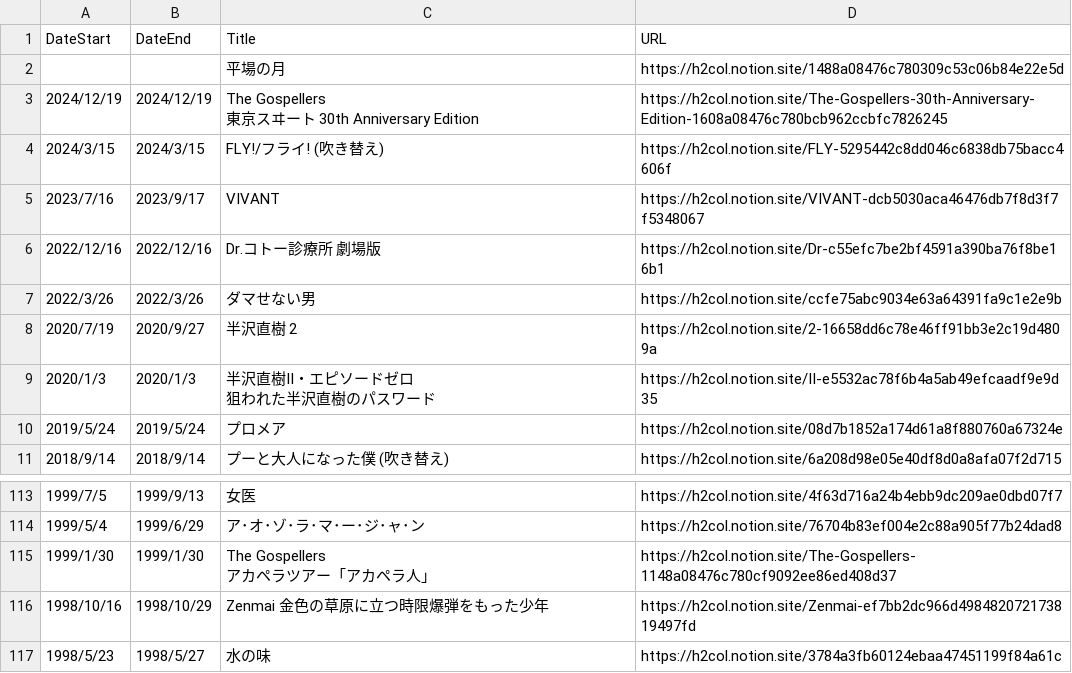
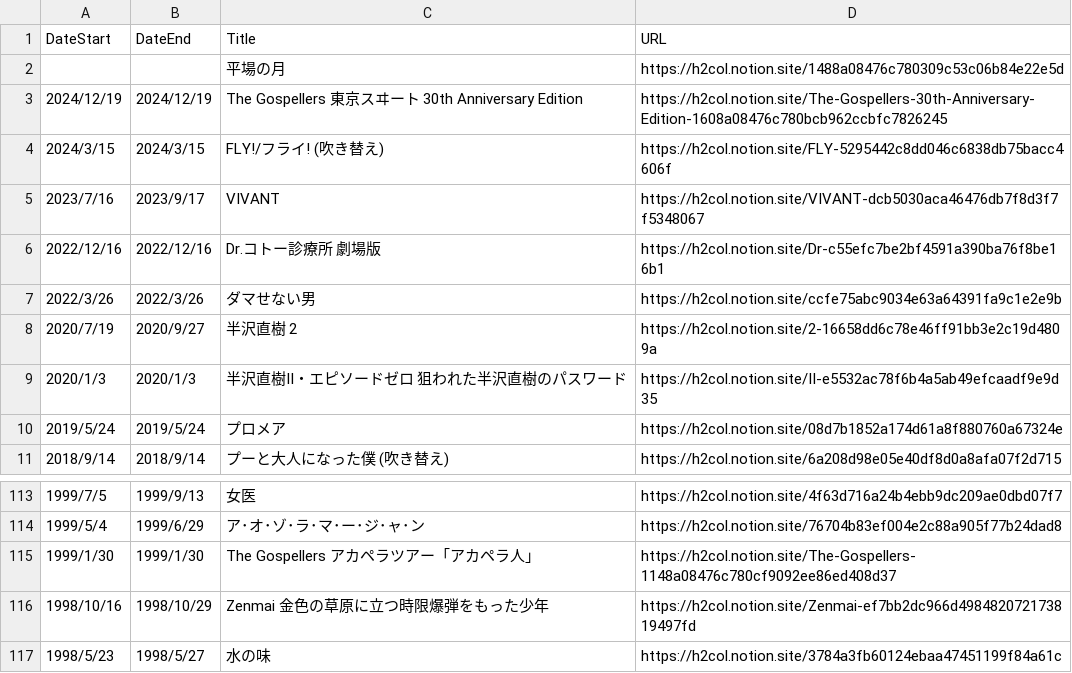
Before and after one commit to skmstdb/skmstdb.github.io, a CSV file: data.csv, drawn as a sheet; only a part is shown, gaps mark what is left out.

Commit message:
Update data.csv

```diff
--- a/data.csv
+++ b/data.csv
@@ -2,4 +2,3 @@
 ,,平場の月,https://h2col.notion.site/1488a08476c780309c53c06b84e22e5d
-2024/12/19,2024/12/19,"The Gospellers
-東京スヰート 30th Anniversary Edition",https://h2col.notion.site/The-Gospellers-30th-Anniversary-Edition-1608a08476c780bcb962ccbfc7826245
+2024/12/19,2024/12/19,"The Gospellers 東京スヰート 30th Anniversary Edition",https://h2col.notion.site/The-Gospellers-30th-Anniversary-Edition-1608a08476c780bcb962ccbfc7826245
 2024/3/15,2024/3/15,FLY!/フライ! (吹き替え),https://h2col.notion.site/FLY-5295442c8dd046c6838db75bacc4606f
@@ -9,4 +8,3 @@
 2020/7/19,2020/9/27,半沢直樹 2,https://h2col.notion.site/2-16658dd6c78e46ff91bb3e2c19d4809a
-2020/1/3,2020/1/3,"半沢直樹II・エピソードゼロ
-狙われた半沢直樹のパスワード",https://h2col.notion.site/II-e5532ac78f6b4a5ab49efcaadf9e9d35
+2020/1/3,2020/1/3,"半沢直樹II・エピソードゼロ 狙われた半沢直樹のパスワード",https://h2col.notion.site/II-e5532ac78f6b4a5ab49efcaadf9e9d35
 2019/5/24,2019/5/24,プロメア,https://h2col.notion.site/08d7b1852a174d61a8f880760a67324e
@@ -116,4 +114,3 @@
 1999/5/4,1999/6/29,ア･オ･ゾ･ラ･マ･ー･ジ･ャ･ン,https://h2col.notion.site/76704b83ef004e2c88a905f77b24dad8
-1999/1/30,1999/1/30,"The Gospellers
-アカペラツアー「アカペラ人」",https://h2col.notion.site/The-Gospellers-1148a08476c780cf9092ee86ed408d37
+1999/1/30,1999/1/30,"The Gospellers アカペラツアー「アカペラ人」",https://h2col.notion.site/The-Gospellers-1148a08476c780cf9092ee86ed408d37
 1998/10/16,1998/10/29,Zenmai 金色の草原に立つ時限爆弾をもった少年,https://h2col.notion.site/Zenmai-ef7bb2dc966d498482072173819497fd
```
